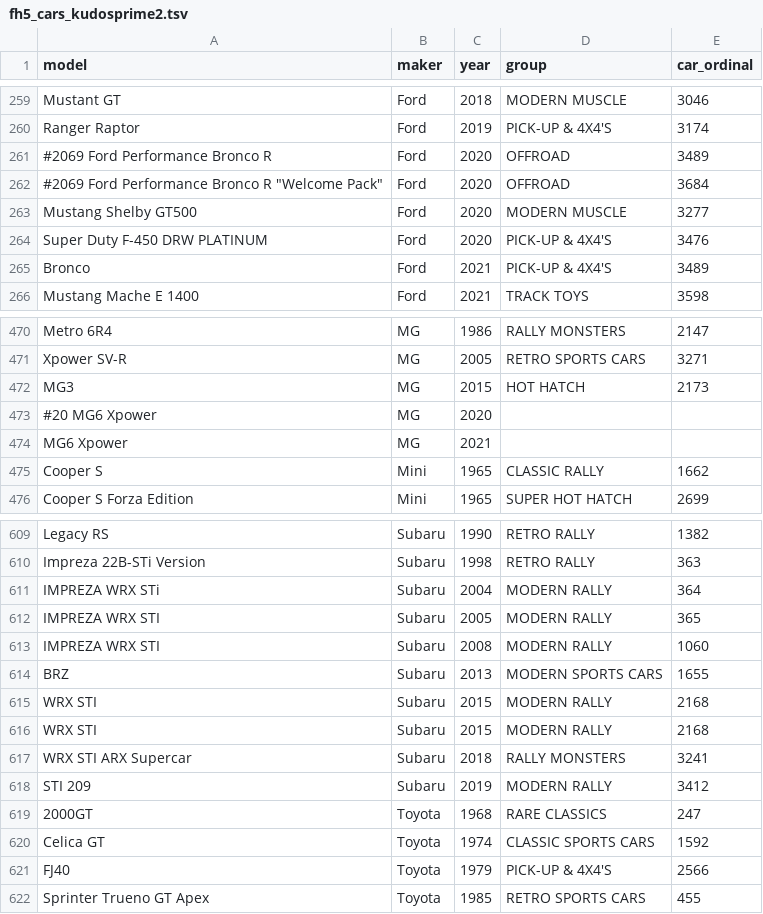
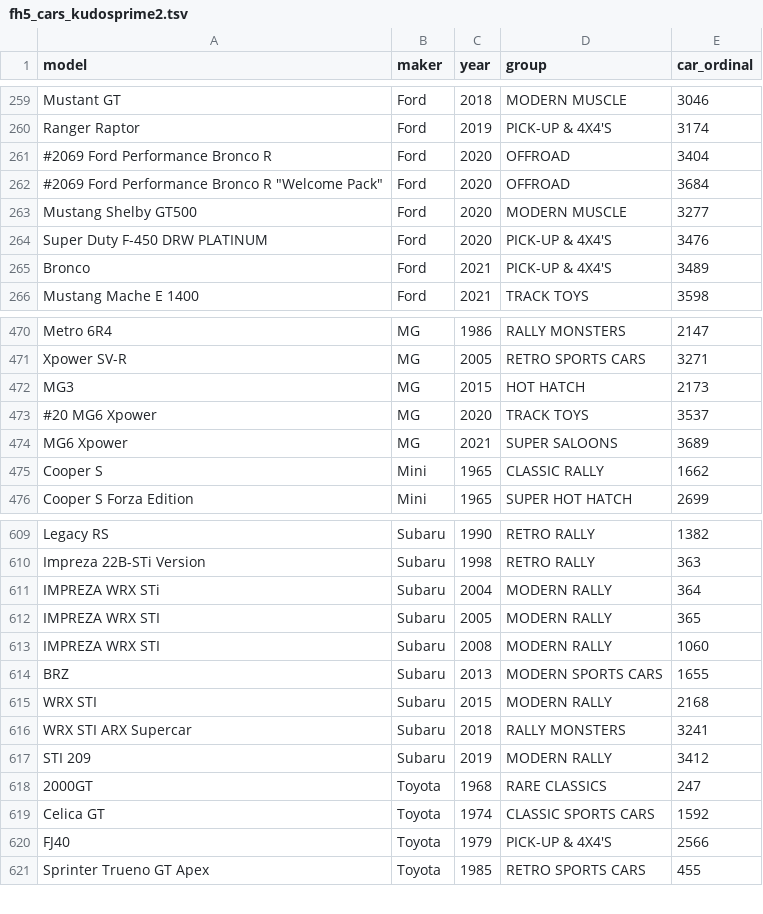
Before and after one commit to theRTB/ForzaGUI, a TSV file: fh5_cars_kudosprime2.tsv, drawn as a sheet; only a part is shown, gaps mark what is left out.

Commit message:
added new cars, corrected typo, removed duplicate car

```diff
--- a/fh5_cars_kudosprime2.tsv
+++ b/fh5_cars_kudosprime2.tsv
@@ -260,3 +260,3 @@ Mustant GT	Ford	2018	MODERN MUSCLE	3046
 Ranger Raptor	Ford	2019	PICK-UP & 4X4'S	3174
-#2069 Ford Performance Bronco R	Ford	2020	OFFROAD	3489
+#2069 Ford Performance Bronco R	Ford	2020	OFFROAD	3404
 #2069 Ford Performance Bronco R "Welcome Pack"	Ford	2020	OFFROAD	3684
@@ -472,4 +472,4 @@ Xpower SV-R	MG	2005	RETRO SPORTS CARS	3271
 MG3	MG	2015	HOT HATCH	2173
-#20 MG6 Xpower	MG	2020		
-MG6 Xpower	MG	2021		
+#20 MG6 Xpower	MG	2020	TRACK TOYS	3537
+MG6 Xpower	MG	2021	SUPER SALOONS	3689
 Cooper S	Mini	1965	CLASSIC RALLY	1662
@@ -614,3 +614,2 @@ IMPREZA WRX STI	Subaru	2008	MODERN RALLY	1060
 BRZ	Subaru	2013	MODERN SPORTS CARS	1655
-WRX STI	Subaru	2015	MODERN RALLY	2168
 WRX STI	Subaru	2015	MODERN RALLY	2168
```
